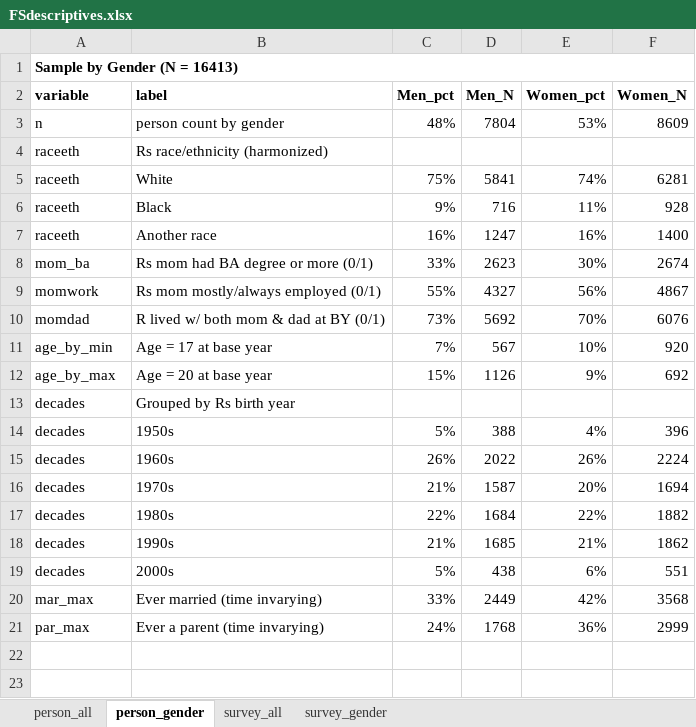
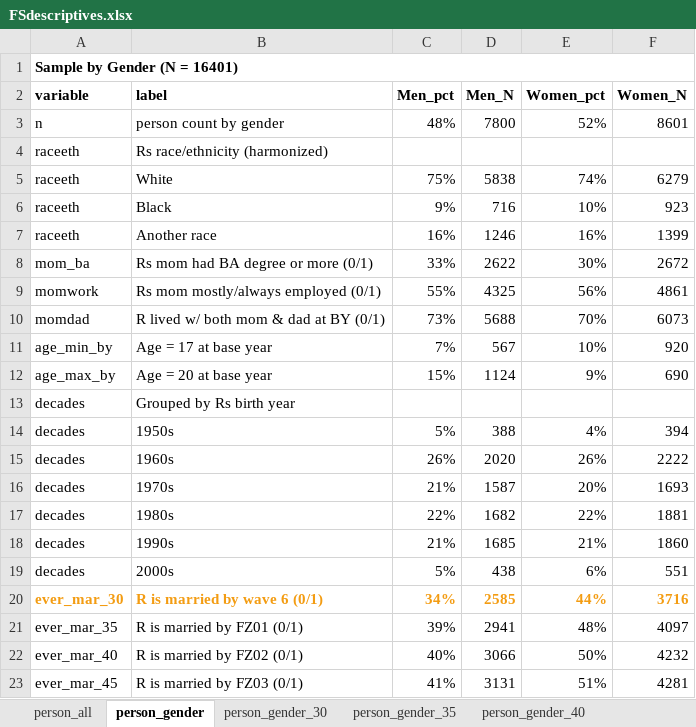
Before and after one commit to jrpepin/MTF_Future-Selves, an Excel workbook: data/FSdescriptives.xlsx, sheet person_gender, drawn as a sheet; only a part is shown; values as stored, in another font and other column widths than the file's, no borders; removed rows and columns are numbered as before the commit, all else as after; the diff covers the shown part only; the diff names each change by its address in the sheet, - before the commit and + after, or states it on an @@ line.

```diff
--- a/data/FSdescriptives.xlsx (sheet person_gender)
+++ b/data/FSdescriptives.xlsx (sheet person_gender)
+sheet tab: person_gender_30
+sheet tab: person_gender_35
+sheet tab: person_gender_40
-A1 (variable): Sample by Gender (N = 16413)
+A1 (variable): Sample by Gender (N = 16401)
-D3 (Men_N): 7804
+D3 (Men_N): 7800
-E3 (Women_pct): 53%
+E3 (Women_pct): 52%
-F3 (Women_N): 8609
+F3 (Women_N): 8601
-D5 (Men_N): 5841
+D5 (Men_N): 5838
-F5 (Women_N): 6281
+F5 (Women_N): 6279
-E6 (Women_pct): 11%
+E6 (Women_pct): 10%
-F6 (Women_N): 928
+F6 (Women_N): 923
-D7 (Men_N): 1247
+D7 (Men_N): 1246
-F7 (Women_N): 1400
+F7 (Women_N): 1399
-D8 (Men_N): 2623
+D8 (Men_N): 2622
-F8 (Women_N): 2674
+F8 (Women_N): 2672
-D9 (Men_N): 4327
+D9 (Men_N): 4325
-F9 (Women_N): 4867
+F9 (Women_N): 4861
-D10 (Men_N): 5692
+D10 (Men_N): 5688
-F10 (Women_N): 6076
+F10 (Women_N): 6073
-A11 (variable): age_by_min
+A11 (variable): age_min_by
-A12 (variable): age_by_max
+A12 (variable): age_max_by
-D12 (Men_N): 1126
+D12 (Men_N): 1124
-F12 (Women_N): 692
+F12 (Women_N): 690
-F14 (Women_N): 396
+F14 (Women_N): 394
-D15 (Men_N): 2022
+D15 (Men_N): 2020
-F15 (Women_N): 2224
+F15 (Women_N): 2222
-F16 (Women_N): 1694
+F16 (Women_N): 1693
-D17 (Men_N): 1684
+D17 (Men_N): 1682
-F17 (Women_N): 1882
+F17 (Women_N): 1881
-F18 (Women_N): 1862
+F18 (Women_N): 1860
-row 20: mar_max | Ever married (time invarying) | 33% | 2449 | 42% | 3568
-row 21: par_max | Ever a parent (time invarying) | 24% | 1768 | 36% | 2999
+row 20: ever_mar_30 | R is married by wave 6 (0/1) | 34% | 2585 | 44% | 3716
+row 21: ever_mar_35 | R is married by FZ01 (0/1) | 39% | 2941 | 48% | 4097
+row 22: ever_mar_40 | R is married by FZ02 (0/1) | 40% | 3066 | 50% | 4232
+row 23: ever_mar_45 | R is married by FZ03 (0/1) | 41% | 3131 | 51% | 4281
```
Also changed, not shown: 31 added rows elsewhere in this sheet, sheet survey_gender, sheet survey_all, sheet person_all, other sheet tabs, charts or pictures, 10 other files.
